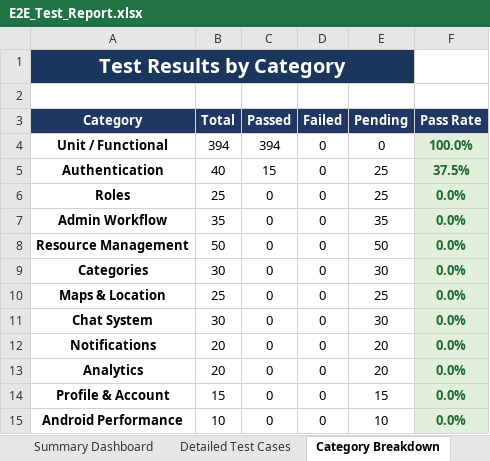
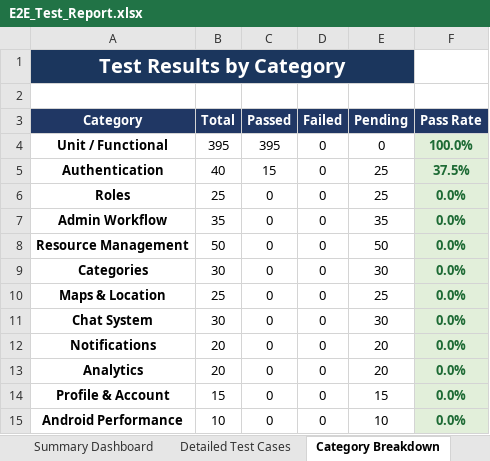
Before and after one commit to ashritha123-code/eco-share, an Excel workbook: E2E_Test_Report.xlsx, sheet Category Breakdown, drawn as a sheet; values as stored, in another font and other column widths than the file's, no borders; the diff names each change by its address in the sheet, - before the commit and + after, or states it on an @@ line.

```diff
--- a/E2E_Test_Report.xlsx (sheet Category Breakdown)
+++ b/E2E_Test_Report.xlsx (sheet Category Breakdown)
-B4 (Total): 394
+B4 (Total): 395
-C4 (Passed): 394
+C4 (Passed): 395
```
Also changed, not shown: sheet Detailed Test Cases, sheet Summary Dashboard, 46 other files.
